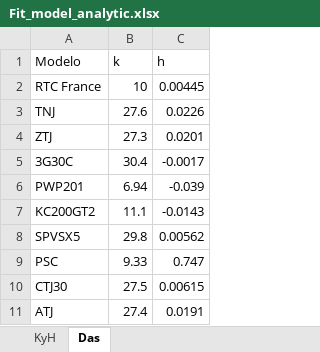
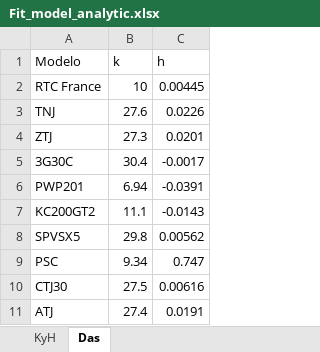
Before and after one commit to temisAP/Trabajos_GGE, an Excel workbook: Trabajo_2/Fit_model_analytic.xlsx, sheet Das, drawn as a sheet; values as stored, in another font and other column widths than the file's, no borders; the diff names each change by its address in the sheet, - before the commit and + after, or states it on an @@ line.

```diff
--- a/Trabajo_2/Fit_model_analytic.xlsx (sheet Das)
+++ b/Trabajo_2/Fit_model_analytic.xlsx (sheet Das)
-C6 (h): -0.039
+C6 (h): -0.0391
-B9 (k): 9.33
+B9 (k): 9.34
-C10 (h): 0.00615
+C10 (h): 0.00616
```
Also changed, not shown: sheet KyH, 2 other files.
